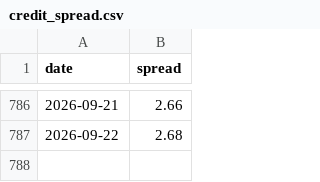
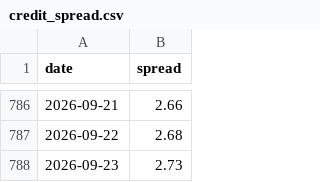
Before and after one commit to srikarnadella/sp500-screener, a CSV file: docs/data/credit_spread.csv, drawn as a sheet; only a part is shown, gaps mark what is left out; the diff names each change by its address in the sheet, - before the commit and + after, or states it on an @@ line.

```diff
--- a/docs/data/credit_spread.csv
+++ b/docs/data/credit_spread.csv
+row 788: 2026-09-23 | 2.73
```
Also changed, not shown: docs/data/dip_results.csv, docs/data/screen_latest.csv, 5 other files.
